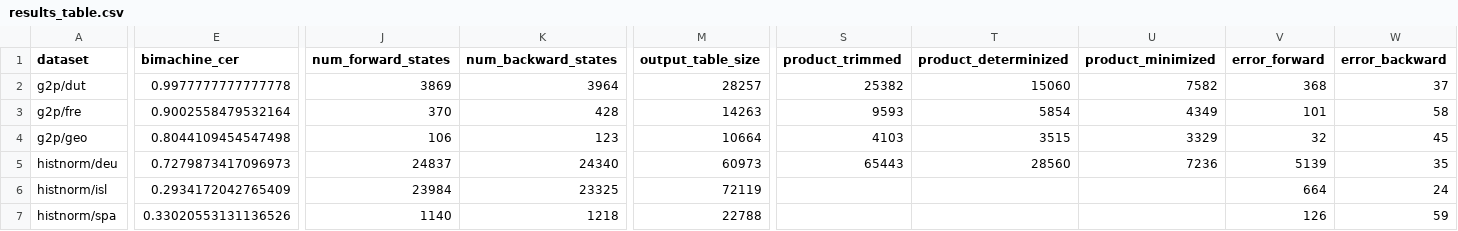
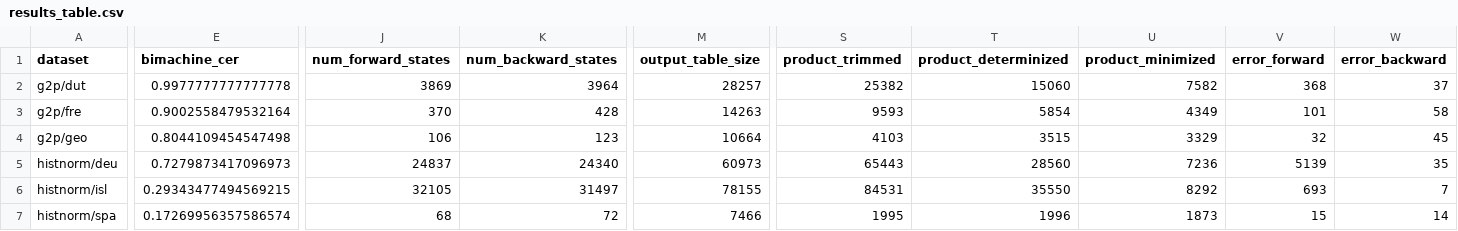
Before and after one commit to dmckean130/fst-distillation, a CSV file: notes/results_table.csv, drawn as a sheet; only a part is shown, gaps mark what is left out; the diff covers the shown part only; the diff names each change by its address in the sheet, - before the commit and + after, or states it on an @@ line.

```diff
--- a/notes/results_table.csv
+++ b/notes/results_table.csv
-E6 (bimachine_cer): 0.2934172042765409
+E6 (bimachine_cer): 0.29343477494569215
-J6 (num_forward_states): 23984
+J6 (num_forward_states): 32105
-K6 (num_backward_states): 23325
+K6 (num_backward_states): 31497
-M6 (output_table_size): 72119
+M6 (output_table_size): 78155
-S6 (product_trimmed): (empty)
+S6 (product_trimmed): 84531
-T6 (product_determinized): (empty)
+T6 (product_determinized): 35550
-U6 (product_minimized): (empty)
+U6 (product_minimized): 8292
-V6 (error_forward): 664
+V6 (error_forward): 693
-W6 (error_backward): 24
+W6 (error_backward): 7
-E7 (bimachine_cer): 0.33020553131136526
+E7 (bimachine_cer): 0.17269956357586574
-J7 (num_forward_states): 1140
+J7 (num_forward_states): 68
-K7 (num_backward_states): 1218
+K7 (num_backward_states): 72
-M7 (output_table_size): 22788
+M7 (output_table_size): 7466
-S7 (product_trimmed): (empty)
+S7 (product_trimmed): 1995
-T7 (product_determinized): (empty)
+T7 (product_determinized): 1996
-U7 (product_minimized): (empty)
+U7 (product_minimized): 1873
-V7 (error_forward): 126
+V7 (error_forward): 15
-W7 (error_backward): 59
+W7 (error_backward): 14
```
Also changed, not shown: 30 edited cells elsewhere in this file, notes/conversion_results.csv, notes/harvest_runs.csv.
